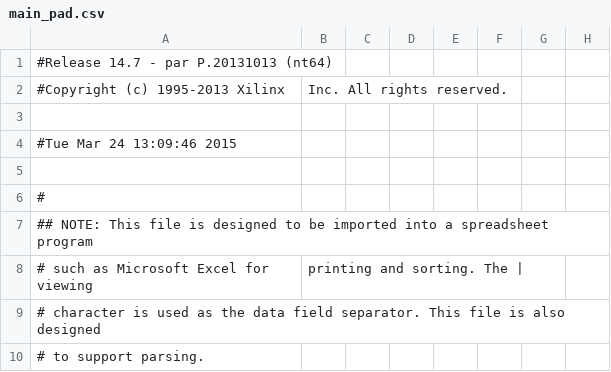
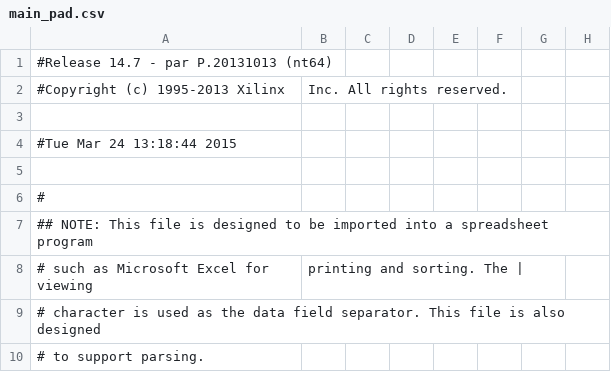
Before and after one commit to pHysiXCoding/FPGA-LogiPi, a CSV file: SPI_Slave/main_pad.csv, drawn as a sheet; only a part is shown; the diff names each change by its address in the sheet, - before the commit and + after, or states it on an @@ line.

```diff
--- a/SPI_Slave/main_pad.csv
+++ b/SPI_Slave/main_pad.csv
-A4: #Tue Mar 24 13:09:46 2015
+A4: #Tue Mar 24 13:18:44 2015
```
Also changed, not shown: 42 other files.
